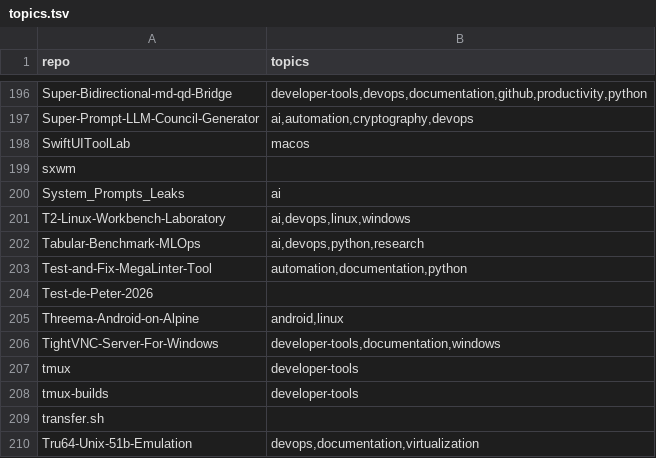
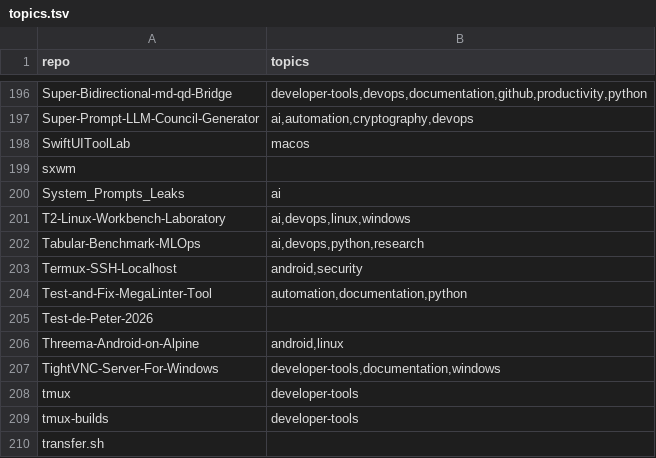
Before and after one commit to valorisa/Github-Portfolio-Taxonomy, a TSV file: inventory/topics.tsv, drawn as a sheet; only a part is shown, gaps mark what is left out; the shorter side is filled out with more unchanged rows; the diff names each change by its address in the sheet, - before the commit and + after, or states it on an @@ line.

```diff
--- a/inventory/topics.tsv
+++ b/inventory/topics.tsv
+row 203: Termux-SSH-Localhost | android,security
```
Also changed, not shown: 3 other files.
